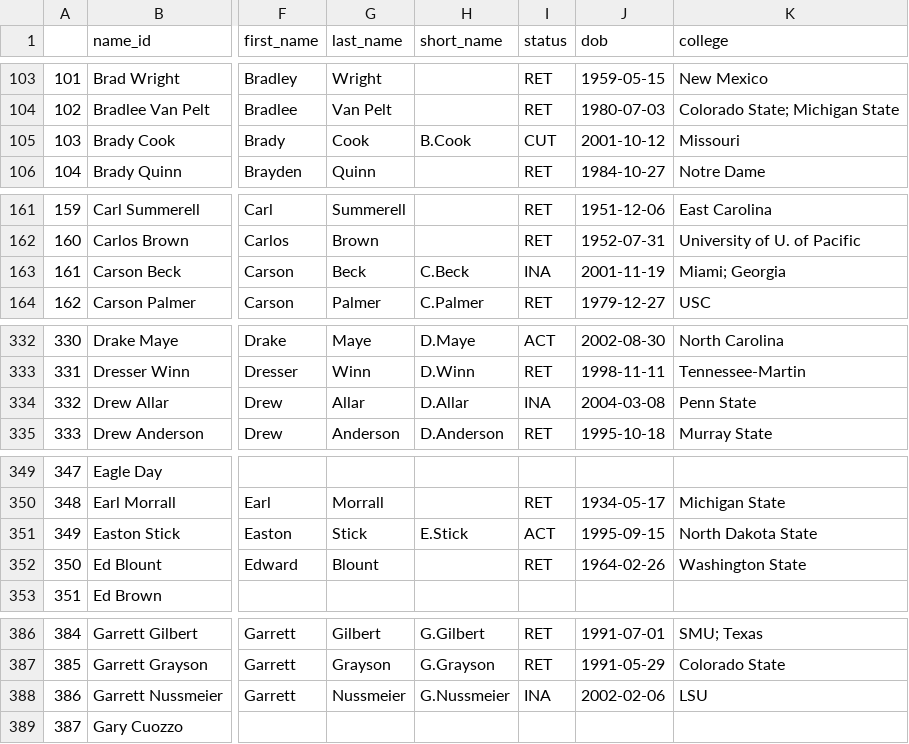
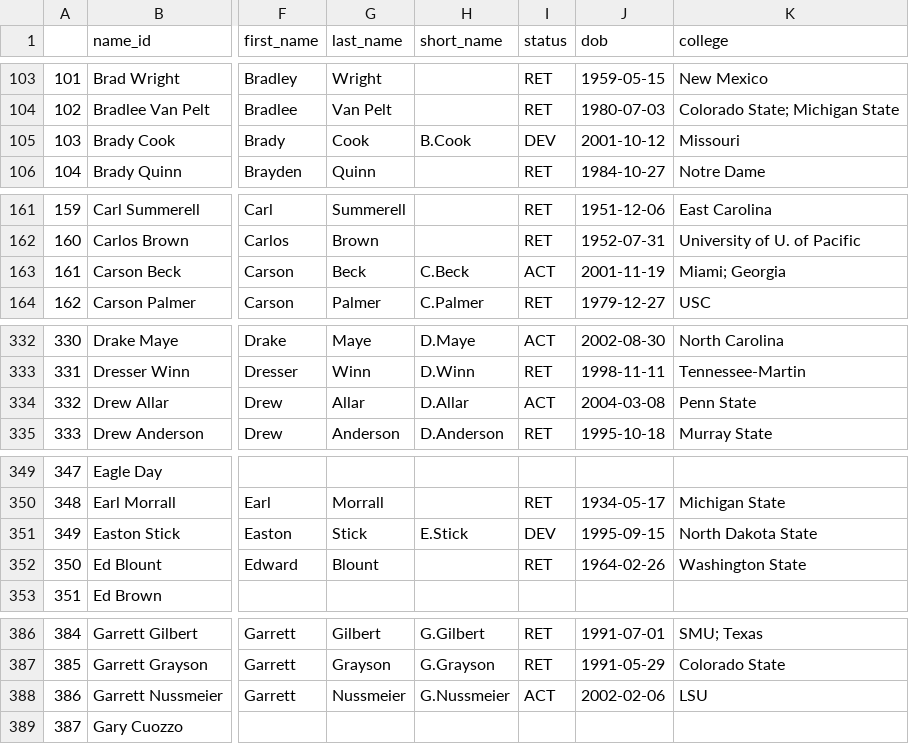
Before and after one commit to greerreNFL/nfeloqb, a CSV file: Other Data/meta_data.csv, drawn as a sheet; only a part is shown, gaps mark what is left out; the diff covers the shown part only; the diff names each change by its address in the sheet, - before the commit and + after, or states it on an @@ line.

```diff
--- a/Other Data/meta_data.csv
+++ b/Other Data/meta_data.csv
-I105 (status): CUT
+I105 (status): DEV
-I163 (status): INA
+I163 (status): ACT
-I334 (status): INA
+I334 (status): ACT
-I351 (status): ACT
+I351 (status): DEV
-I388 (status): INA
+I388 (status): ACT
```
Also changed, not shown: 19 edited cells elsewhere in this file, Other Data/defensive_adjustments.csv, 3 other files.
